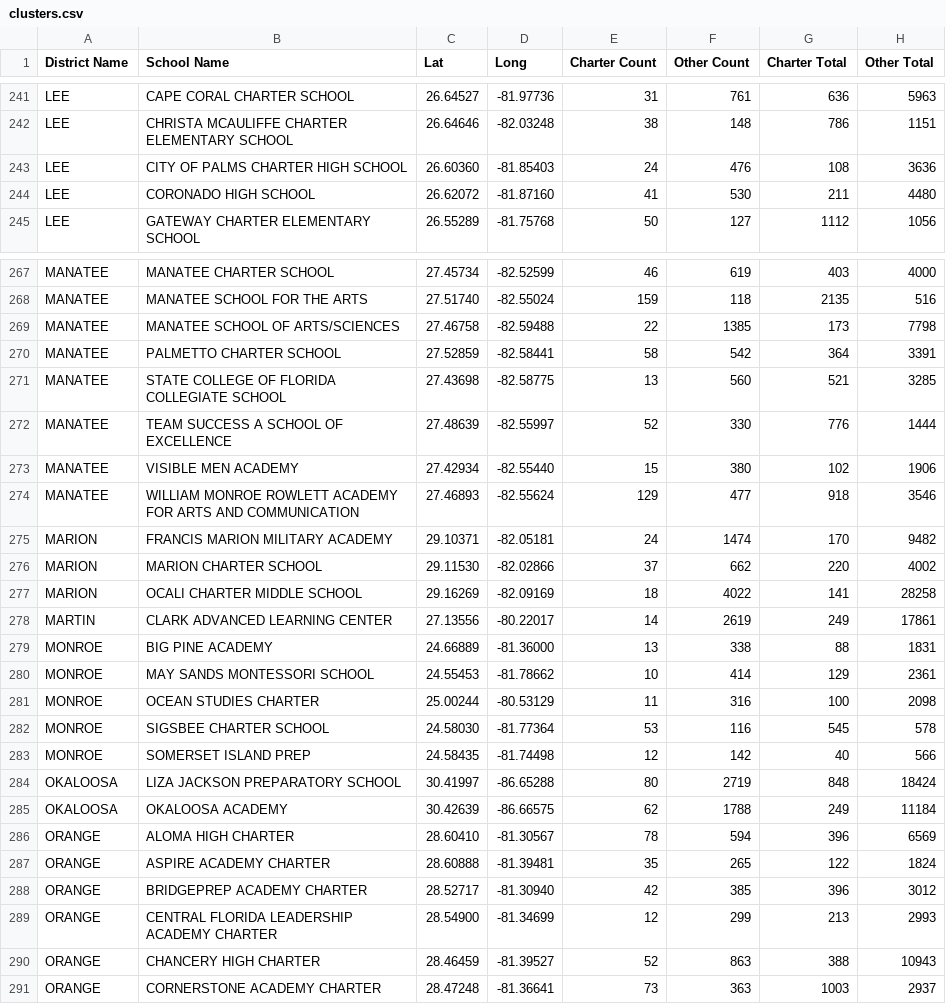
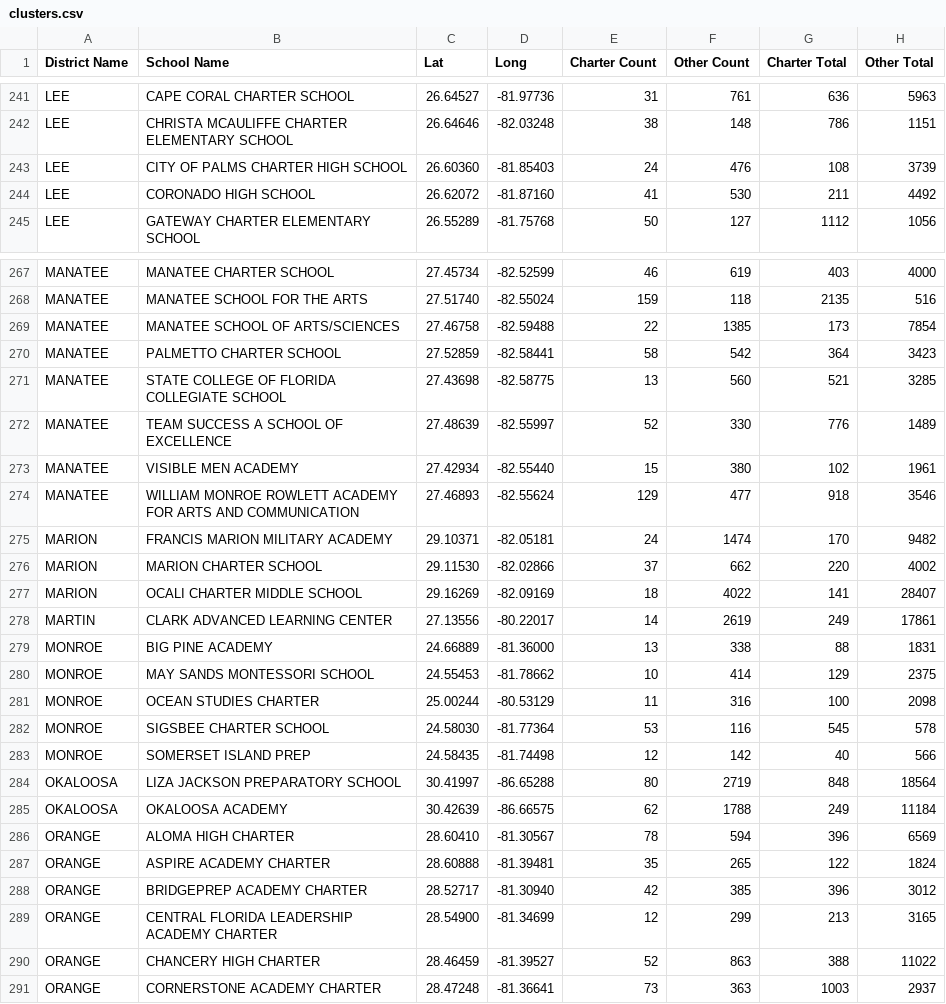
Before and after one commit to JesseSilverberg/edustat, a CSV file: clusters.csv, drawn as a sheet; only a part is shown, gaps mark what is left out; the diff covers the shown part only.

```diff
--- a/clusters.csv
+++ b/clusters.csv
@@ -242,4 +242,4 @@ LEE,CAPE CORAL CHARTER SCHOOL,26.64527,-81.97736,31,761,636,5963
 LEE,CHRISTA MCAULIFFE CHARTER ELEMENTARY SCHOOL,26.64646,-82.03248,38,148,786,1151
-LEE,CITY OF PALMS CHARTER HIGH SCHOOL,26.60360,-81.85403,24,476,108,3636
-LEE,CORONADO HIGH SCHOOL,26.62072,-81.87160,41,530,211,4480
+LEE,CITY OF PALMS CHARTER HIGH SCHOOL,26.60360,-81.85403,24,476,108,3739
+LEE,CORONADO HIGH SCHOOL,26.62072,-81.87160,41,530,211,4492
 LEE,GATEWAY CHARTER ELEMENTARY SCHOOL,26.55289,-81.75768,50,127,1112,1056
@@ -268,7 +268,7 @@ MANATEE,MANATEE CHARTER SCHOOL,27.45734,-82.52599,46,619,403,4000
 MANATEE,MANATEE SCHOOL FOR THE ARTS,27.51740,-82.55024,159,118,2135,516
-MANATEE,MANATEE SCHOOL OF ARTS/SCIENCES,27.46758,-82.59488,22,1385,173,7798
-MANATEE,PALMETTO CHARTER SCHOOL,27.52859,-82.58441,58,542,364,3391
+MANATEE,MANATEE SCHOOL OF ARTS/SCIENCES,27.46758,-82.59488,22,1385,173,7854
+MANATEE,PALMETTO CHARTER SCHOOL,27.52859,-82.58441,58,542,364,3423
 MANATEE,STATE COLLEGE OF FLORIDA COLLEGIATE SCHOOL,27.43698,-82.58775,13,560,521,3285
-MANATEE,TEAM SUCCESS A SCHOOL OF EXCELLENCE,27.48639,-82.55997,52,330,776,1444
-MANATEE,VISIBLE MEN ACADEMY,27.42934,-82.55440,15,380,102,1906
+MANATEE,TEAM SUCCESS A SCHOOL OF EXCELLENCE,27.48639,-82.55997,52,330,776,1489
+MANATEE,VISIBLE MEN ACADEMY,27.42934,-82.55440,15,380,102,1961
 MANATEE,WILLIAM MONROE ROWLETT ACADEMY FOR ARTS AND COMMUNICATION,27.46893,-82.55624,129,477,918,3546
@@ -276,6 +276,6 @@ MARION,FRANCIS MARION MILITARY ACADEMY,29.10371,-82.05181,24,1474,170,9482
 MARION,MARION CHARTER SCHOOL,29.11530,-82.02866,37,662,220,4002
-MARION,OCALI CHARTER MIDDLE SCHOOL,29.16269,-82.09169,18,4022,141,28258
+MARION,OCALI CHARTER MIDDLE SCHOOL,29.16269,-82.09169,18,4022,141,28407
 MARTIN,CLARK ADVANCED LEARNING CENTER,27.13556,-80.22017,14,2619,249,17861
 MONROE,BIG PINE ACADEMY,24.66889,-81.36000,13,338,88,1831
-MONROE,MAY SANDS MONTESSORI SCHOOL,24.55453,-81.78662,10,414,129,2361
+MONROE,MAY SANDS MONTESSORI SCHOOL,24.55453,-81.78662,10,414,129,2375
 MONROE,OCEAN STUDIES CHARTER,25.00244,-80.53129,11,316,100,2098
@@ -283,3 +283,3 @@ MONROE,SIGSBEE CHARTER SCHOOL,24.58030,-81.77364,53,116,545,578
 MONROE,SOMERSET ISLAND PREP,24.58435,-81.74498,12,142,40,566
-OKALOOSA,LIZA JACKSON PREPARATORY SCHOOL,30.41997,-86.65288,80,2719,848,18424
+OKALOOSA,LIZA JACKSON PREPARATORY SCHOOL,30.41997,-86.65288,80,2719,848,18564
 OKALOOSA,OKALOOSA ACADEMY,30.42639,-86.66575,62,1788,249,11184
@@ -288,4 +288,4 @@ ORANGE,ASPIRE ACADEMY CHARTER,28.60888,-81.39481,35,265,122,1824
 ORANGE,BRIDGEPREP ACADEMY CHARTER,28.52717,-81.30940,42,385,396,3012
-ORANGE,CENTRAL FLORIDA LEADERSHIP ACADEMY CHARTER,28.54900,-81.34699,12,299,213,2993
-ORANGE,CHANCERY HIGH CHARTER,28.46459,-81.39527,52,863,388,10943
+ORANGE,CENTRAL FLORIDA LEADERSHIP ACADEMY CHARTER,28.54900,-81.34699,12,299,213,3165
+ORANGE,CHANCERY HIGH CHARTER,28.46459,-81.39527,52,863,388,11022
 ORANGE,CORNERSTONE ACADEMY CHARTER,28.47248,-81.36641,73,363,1003,2937
```
Also changed, not shown: 66 edited cells elsewhere in this file, props.csv, 2 other files.
